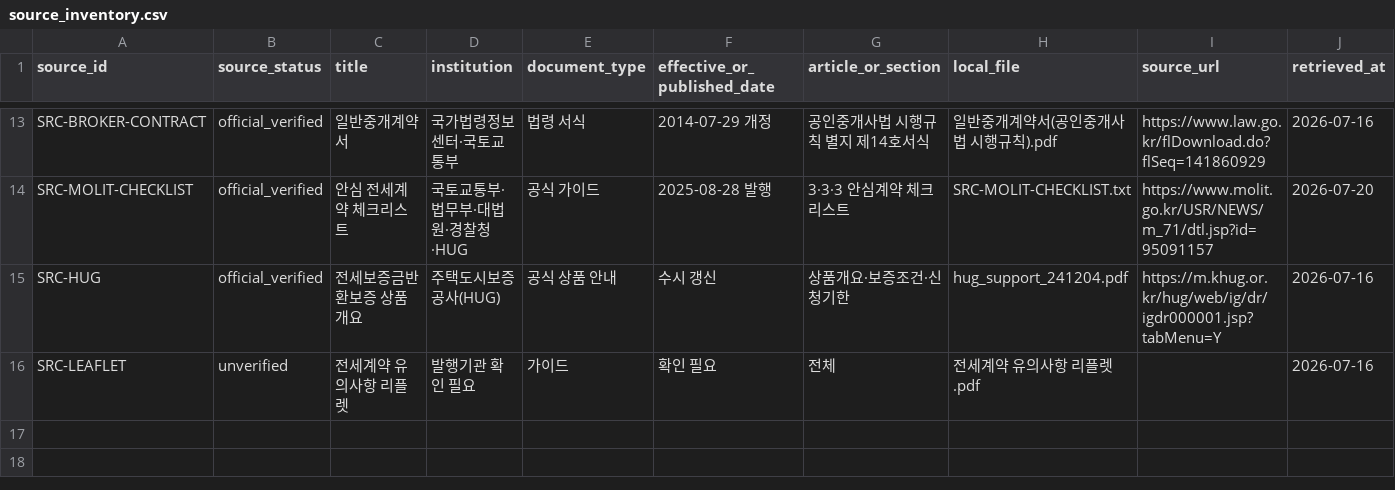
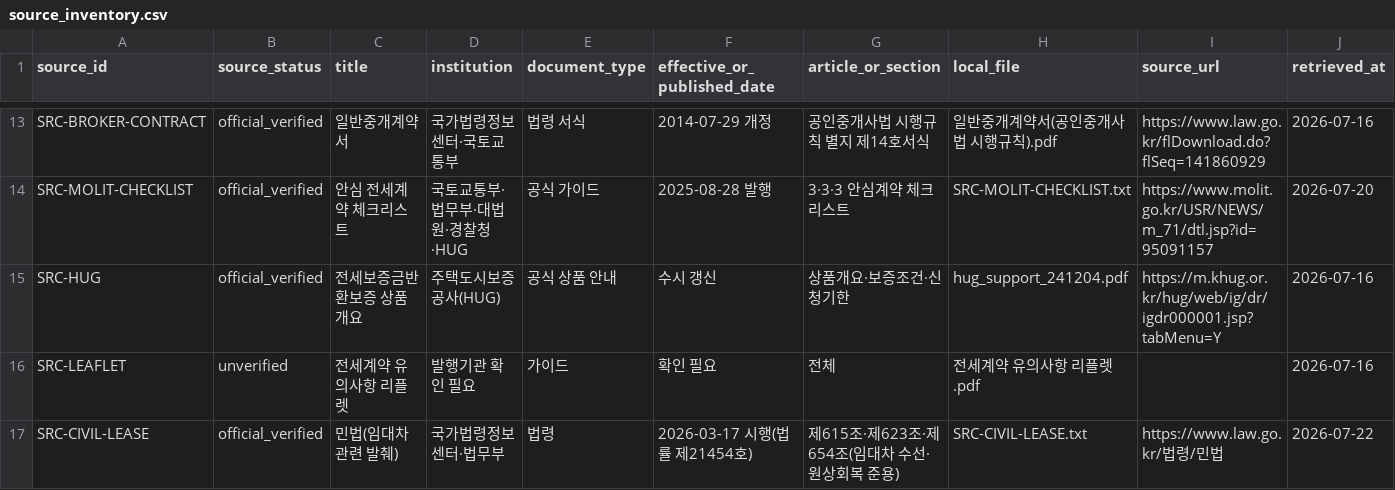
Before and after one commit to coding-jhj/Lease-Companion, a CSV file: data/rules/source_inventory.csv, drawn as a sheet; only a part is shown, gaps mark what is left out; rows hold the shown columns only; the diff names each change by its address in the sheet, - before the commit and + after, or states it on an @@ line.

```diff
--- a/data/rules/source_inventory.csv
+++ b/data/rules/source_inventory.csv
+row 17: SRC-CIVIL-LEASE | official_verified | 민법(임대차 관련 발췌) | 국가법령정보센터·법무부 | 법령 | 2026-03-17 시행(법률 제21454호) | 제615조·제623조·제654조(임대차 수선·원상회복 준용) | SRC-CIVIL-LEASE.txt | https://www.law.go.kr/법령/민법 | 2026-07-22
```
Also changed, not shown: 14 other files.
